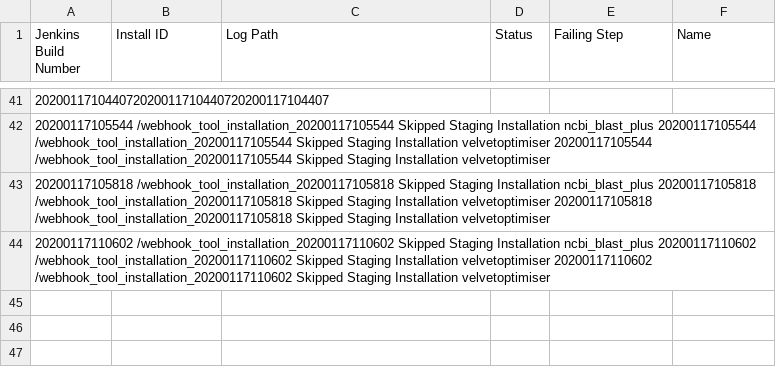
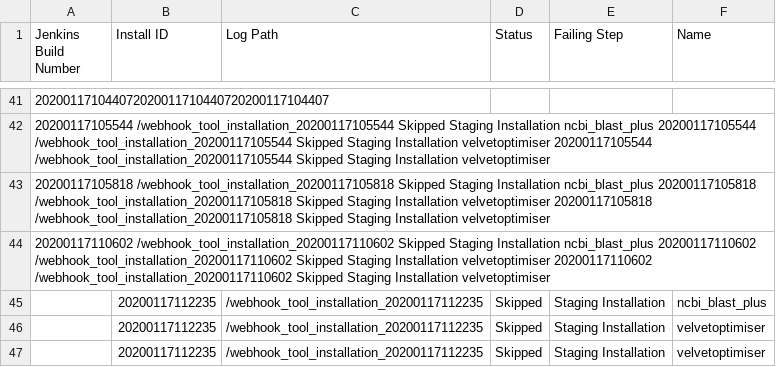
Before and after one commit to cat-bro/usegalaxy-au-tools, a TSV file: automated_tool_installation_log.tsv, drawn as a sheet; only a part is shown, gaps mark what is left out.

Commit message:
automated_tool_installation_log.tsv entry for build .

```diff
--- a/automated_tool_installation_log.tsv
+++ b/automated_tool_installation_log.tsv
@@ -44 +44,4 @@ Jenkins Build Number	Install ID	Log Path	Status	Failing Step	Name
 20200117110602 /webhook_tool_installation_20200117110602 Skipped Staging Installation ncbi_blast_plus 20200117110602 /webhook_tool_installation_20200117110602 Skipped Staging Installation velvetoptimiser 20200117110602 /webhook_tool_installation_20200117110602 Skipped Staging Installation velvetoptimiser
+	20200117112235	/webhook_tool_installation_20200117112235	Skipped	Staging Installation	ncbi_blast_plus
+	20200117112235	/webhook_tool_installation_20200117112235	Skipped	Staging Installation	velvetoptimiser
+	20200117112235	/webhook_tool_installation_20200117112235	Skipped	Staging Installation	velvetoptimiser
```
